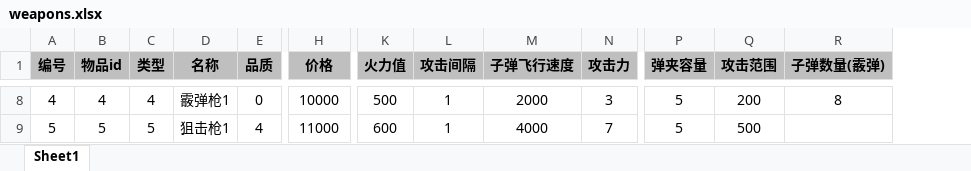
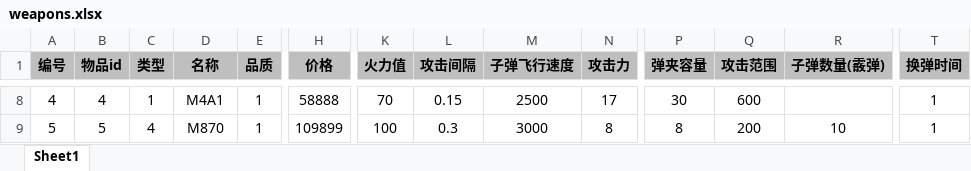
Before and after one commit to UNANSWANG/escape, an Excel workbook: excel/weapons.xlsx, sheet Sheet1, drawn as a sheet; only a part is shown, gaps mark what is left out; values as stored, in another font and other column widths than the file's, no borders; the diff covers the shown part only; the diff names each change by its address in the sheet, - before the commit and + after, or states it on an @@ line.

```diff
--- a/excel/weapons.xlsx (sheet Sheet1)
+++ b/excel/weapons.xlsx (sheet Sheet1)
+column T (换弹时间), rows 8-9: 1 | 1
-C8 (类型): 4
+C8 (类型): 1
-D8 (名称): 霰弹枪1
+D8 (名称): M4A1
-E8 (品质): 0
+E8 (品质): 1
-H8 (价格): 10000
+H8 (价格): 58888
-K8 (火力值): 500
+K8 (火力值): 70
-L8 (攻击间隔): 1
+L8 (攻击间隔): 0.15
-M8 (子弹飞行速度): 2000
+M8 (子弹飞行速度): 2500
-N8 (攻击力): 3
+N8 (攻击力): 17
-P8 (弹夹容量): 5
+P8 (弹夹容量): 30
-Q8 (攻击范围): 200
+Q8 (攻击范围): 600
-R8 (子弹数量(霰弹)): 8
+R8 (子弹数量(霰弹)): (empty)
-C9 (类型): 5
+C9 (类型): 4
-D9 (名称): 狙击枪1
+D9 (名称): M870
-E9 (品质): 4
+E9 (品质): 1
-H9 (价格): 11000
+H9 (价格): 109899
-K9 (火力值): 600
+K9 (火力值): 100
-L9 (攻击间隔): 1
+L9 (攻击间隔): 0.3
-M9 (子弹飞行速度): 4000
+M9 (子弹飞行速度): 3000
-N9 (攻击力): 7
+N9 (攻击力): 8
-P9 (弹夹容量): 5
+P9 (弹夹容量): 8
-Q9 (攻击范围): 500
+Q9 (攻击范围): 200
-R9 (子弹数量(霰弹)): (empty)
+R9 (子弹数量(霰弹)): 10
```
Also changed, not shown: 11 added rows and 129 edited cells elsewhere in this sheet, 5 other files.
